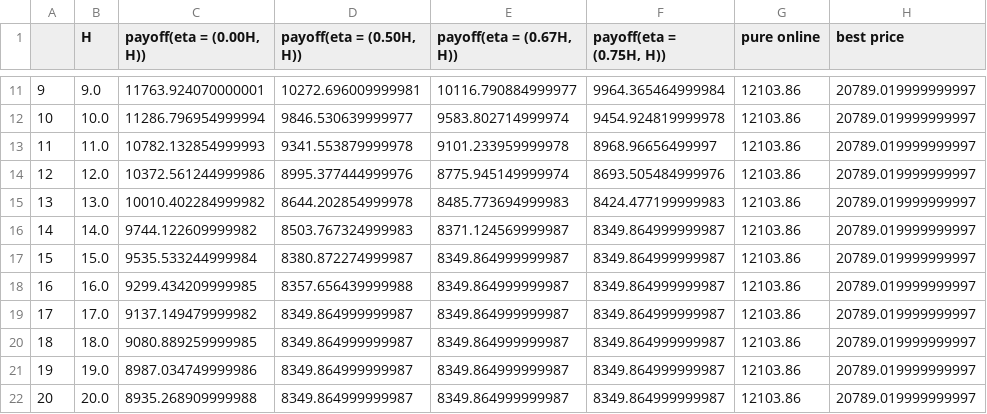
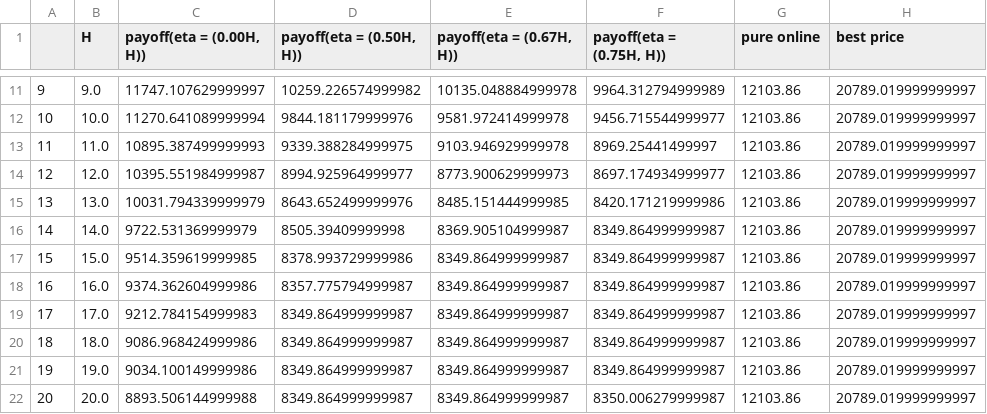
Before and after one commit to DehouZhang/Online-Search-with-Predictions, a CSV file: experiment_result/BTCUSD/RLIS-H.csv, drawn as a sheet; only a part is shown, gaps mark what is left out; the diff covers the shown part only.

```diff
--- a/experiment_result/BTCUSD/RLIS-H.csv
+++ b/experiment_result/BTCUSD/RLIS-H.csv
@@ -11,12 +11,12 @@
-9,9.0,11763.924070000001,10272.696009999981,10116.790884999977,9964.365464999984,12103.86,20789.019999999997
-10,10.0,11286.796954999994,9846.530639999977,9583.802714999974,9454.924819999978,12103.86,20789.019999999997
-11,11.0,10782.132854999993,9341.553879999978,9101.233959999978,8968.96656499997,12103.86,20789.019999999997
-12,12.0,10372.561244999986,8995.377444999976,8775.945149999974,8693.505484999976,12103.86,20789.019999999997
-13,13.0,10010.402284999982,8644.202854999978,8485.773694999983,8424.477199999983,12103.86,20789.019999999997
-14,14.0,9744.122609999982,8503.767324999983,8371.124569999987,8349.864999999987,12103.86,20789.019999999997
-15,15.0,9535.533244999984,8380.872274999987,8349.864999999987,8349.864999999987,12103.86,20789.019999999997
-16,16.0,9299.434209999985,8357.656439999988,8349.864999999987,8349.864999999987,12103.86,20789.019999999997
-17,17.0,9137.149479999982,8349.864999999987,8349.864999999987,8349.864999999987,12103.86,20789.019999999997
-18,18.0,9080.889259999985,8349.864999999987,8349.864999999987,8349.864999999987,12103.86,20789.019999999997
-19,19.0,8987.034749999986,8349.864999999987,8349.864999999987,8349.864999999987,12103.86,20789.019999999997
-20,20.0,8935.268909999988,8349.864999999987,8349.864999999987,8349.864999999987,12103.86,20789.019999999997
+9,9.0,11747.107629999997,10259.226574999982,10135.048884999978,9964.312794999989,12103.86,20789.019999999997
+10,10.0,11270.641089999994,9844.181179999976,9581.972414999978,9456.715544999977,12103.86,20789.019999999997
+11,11.0,10895.387499999993,9339.388284999975,9103.946929999978,8969.25441499997,12103.86,20789.019999999997
+12,12.0,10395.551984999987,8994.925964999977,8773.900629999973,8697.174934999977,12103.86,20789.019999999997
+13,13.0,10031.794339999979,8643.652499999976,8485.151444999985,8420.171219999986,12103.86,20789.019999999997
+14,14.0,9722.531369999979,8505.39409999998,8369.905104999987,8349.864999999987,12103.86,20789.019999999997
+15,15.0,9514.359619999985,8378.993729999986,8349.864999999987,8349.864999999987,12103.86,20789.019999999997
+16,16.0,9374.362604999986,8357.775794999987,8349.864999999987,8349.864999999987,12103.86,20789.019999999997
+17,17.0,9212.784154999983,8349.864999999987,8349.864999999987,8349.864999999987,12103.86,20789.019999999997
+18,18.0,9086.968424999986,8349.864999999987,8349.864999999987,8349.864999999987,12103.86,20789.019999999997
+19,19.0,9034.100149999986,8349.864999999987,8349.864999999987,8349.864999999987,12103.86,20789.019999999997
+20,20.0,8893.506144999988,8349.864999999987,8349.864999999987,8350.006279999987,12103.86,20789.019999999997
```
Also changed, not shown: 46 edited cells elsewhere in this file, experiment_result/BTCUSD/RLIS.csv, 3 other files.
